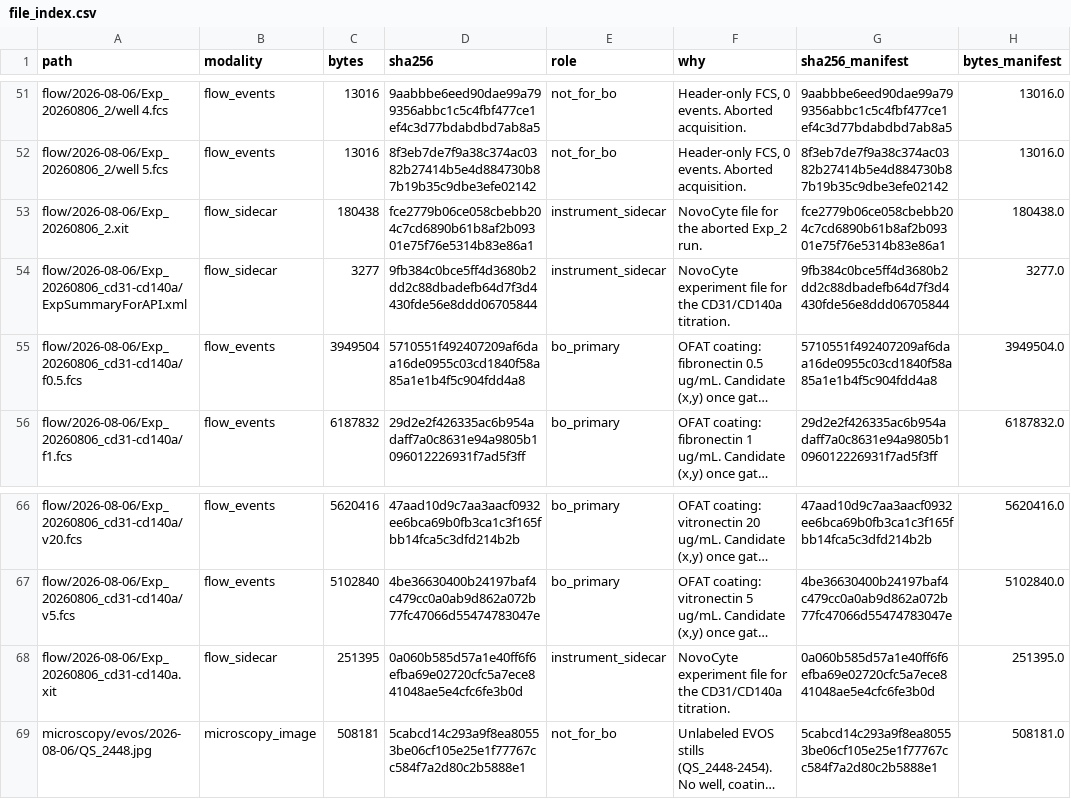
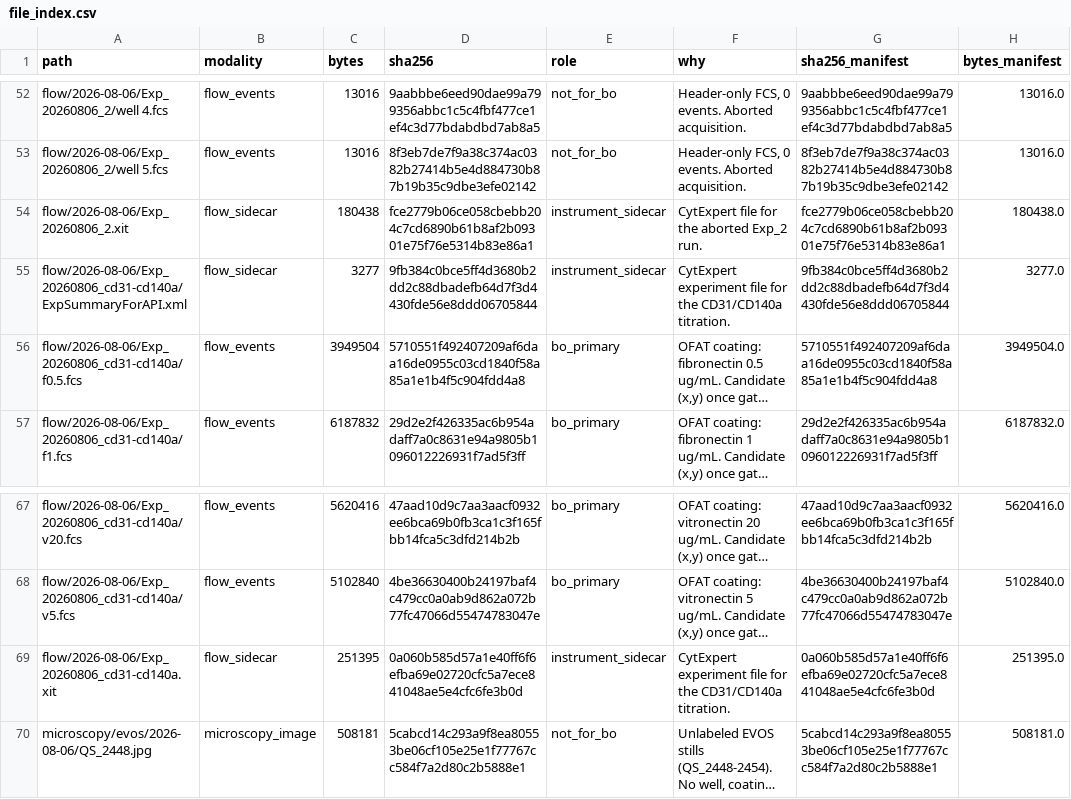
Before and after one commit to akwnn/nutrigene-ai-bo-ipsec, a CSV file: data/lab/derived/file_index.csv, drawn as a sheet; only a part is shown, gaps mark what is left out; long unchanged cells end in …; addresses are those after the commit; the diff covers the shown part only; the diff names each change by its address in the sheet, - before the commit and + after, or states it on an @@ line.

Commit message:
Correct the instrument across the overlay, and record the resolved gate.
The drop was documented as a NovoCyte on the strength of the .xit sidecars. All 52 FCS
files report $CYT = "CytoFLEX LX" (Beckman Coulter, serial BG17015); .xit is CytExpert's
experiment format, which is what caused the misreading. Corrected in README.md,
BO-PURPOSE.md, the 10 roles-CSV descriptions, and the 12 metric_protocol_version cells,
which now read cytoflexlx-cd31-cd140a-2026-08-06.

GATE.md is rewritten from "not gated, channels unknown" to a record of what was
measured: CD31 = B525-A by 8.39pp, why the runner-up is spillover rather than a rival,
why the statistic is excess-positive rather than a median ratio, and the corroboration
from CD140a reading 6-10%.

It also states plainly what has NOT been settled -- no compensation, no live/singlet
gate, threshold is a convention with a 9-14pp sweep -- and gives the human steps to
finalise. `y` stays empty. The candidate percentages live in derived/ under different
column names on purpose.

BO-PURPOSE.md gets a status table at the top: two of its blockers are resolved (channel
identity, well keymap) and one is confirmed-and-identified (the plate is a BCA plate).

```diff
--- a/data/lab/derived/file_index.csv
+++ b/data/lab/derived/file_index.csv
-F54 (why): NovoCyte file for the aborted Exp_2 run.
+F54 (why): CytExpert file for the aborted Exp_2 run.
-F55 (why): NovoCyte experiment file…
+F55 (why): CytExpert experiment file…
-F69 (why): NovoCyte experiment file…
+F69 (why): CytExpert experiment file…
```
Also changed, not shown: 1 added row and 15 edited cells elsewhere in this file, 7 other files.
